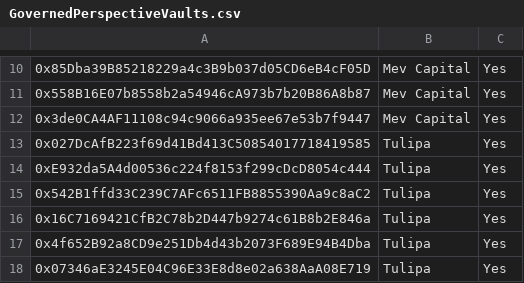
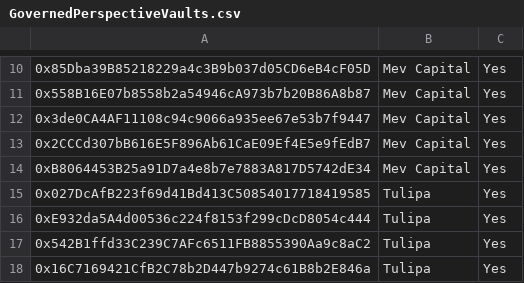
Before and after one commit to euler-xyz/evk-periphery, a CSV file: script/production/berachain/governedPerspectiveVaults/GovernedPerspectiveVaults.csv, drawn as a sheet; only a part is shown, gaps mark what is left out; the shorter side is filled out with more unchanged rows; the diff names each change by its address in the sheet, - before the commit and + after, or states it on an @@ line.

```diff
--- a/script/production/berachain/governedPerspectiveVaults/GovernedPerspectiveVaults.csv
+++ b/script/production/berachain/governedPerspectiveVaults/GovernedPerspectiveVaults.csv
+row 13: 0x2CCCd307bB616E5F896Ab61CaE09Ef4E5e9fEdB7 | Mev Capital | Yes
+row 14: 0xB8064453B25a91D7a4e8b7e7883A817D5742dE34 | Mev Capital | Yes
```
Also changed, not shown: script/production/bob/governedPerspectiveVaults/GovernedPerspectiveVaults.csv, script/production/mainnet/governedPerspectiveVaults/GovernedPerspectiveVaults.csv, 1 other file.
